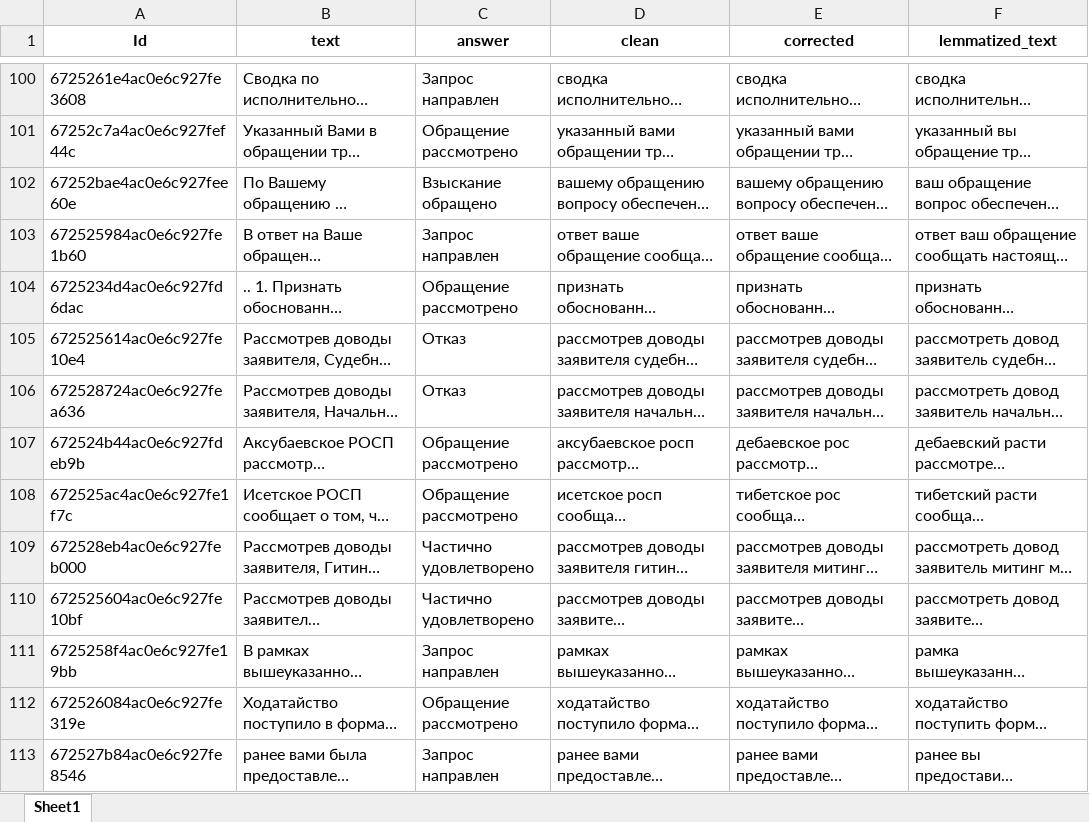
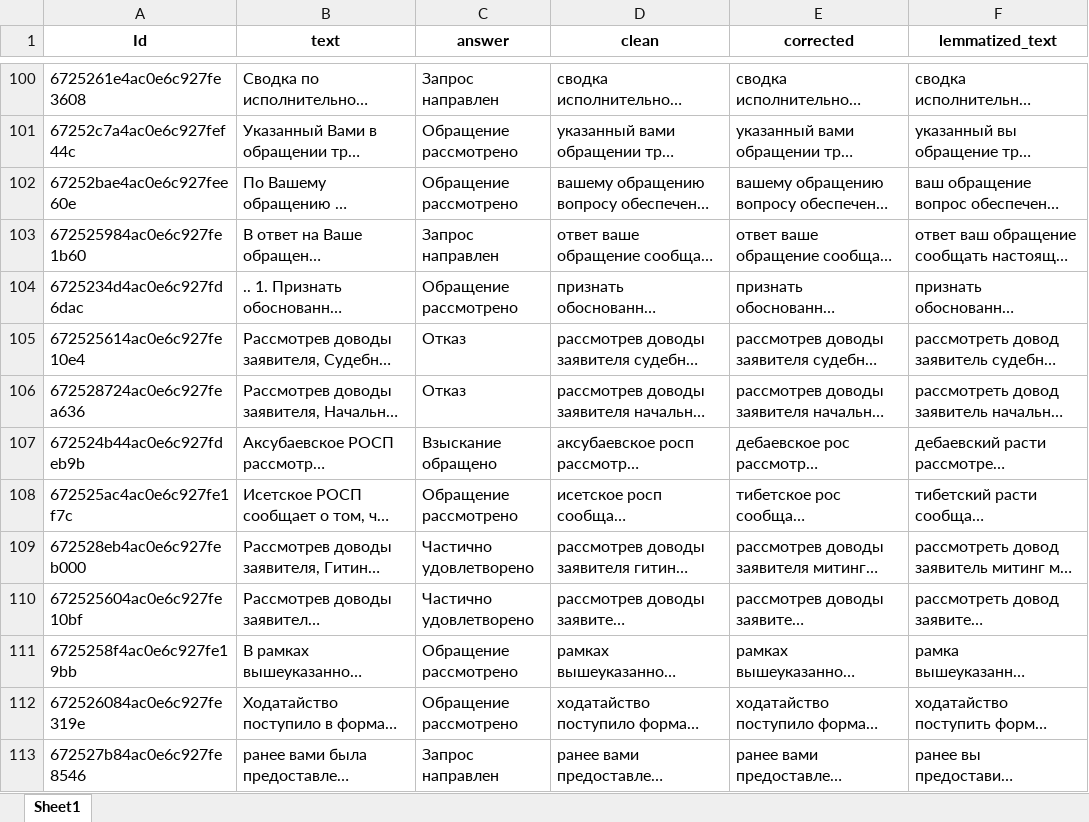
Before and after one commit to Chirhi/nlp-skill-overview, an Excel workbook: data/processed/result_detailed.xlsx, sheet Sheet1, drawn as a sheet; only a part is shown, gaps mark what is left out; long unchanged cells end in …; values as stored, in another font and other column widths than the file's, no borders; the diff covers the shown part only; the diff names each change by its address in the sheet, - before the commit and + after, or states it on an @@ line.

```diff
--- a/data/processed/result_detailed.xlsx (sheet Sheet1)
+++ b/data/processed/result_detailed.xlsx (sheet Sheet1)
-C102 (answer): Взыскание обращено
+C102 (answer): Обращение рассмотрено
-C107 (answer): Обращение рассмотрено
+C107 (answer): Взыскание обращено
-C111 (answer): Запрос направлен
+C111 (answer): Обращение рассмотрено
```
Also changed, not shown: 123 edited cells elsewhere in this sheet, data/processed/result.xlsx, 2 other files.
